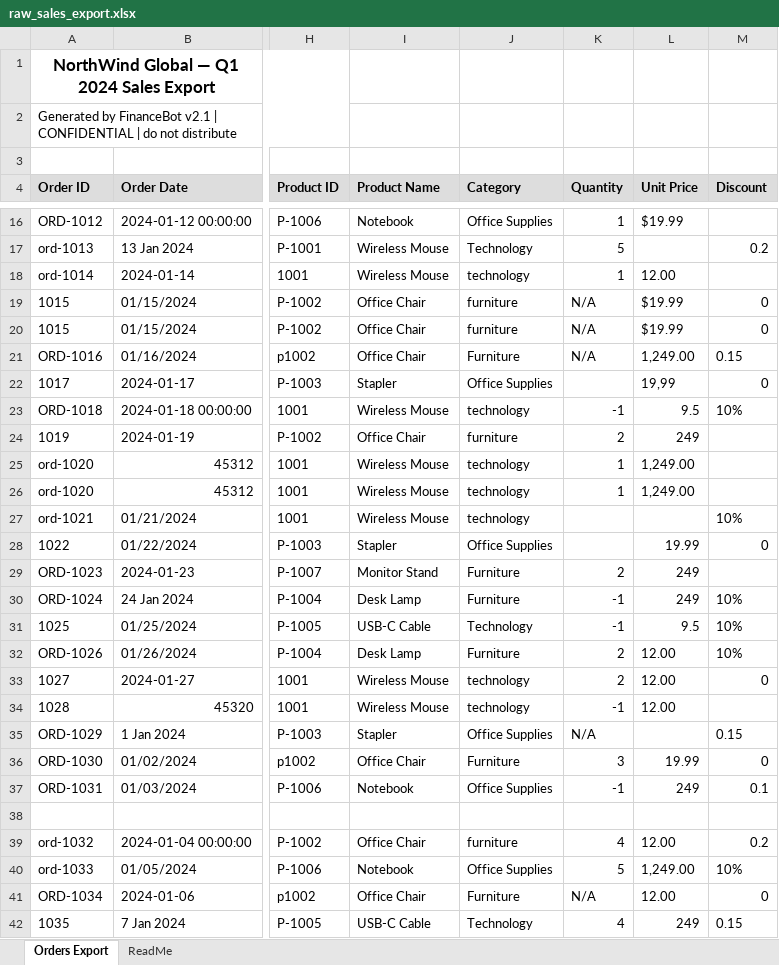
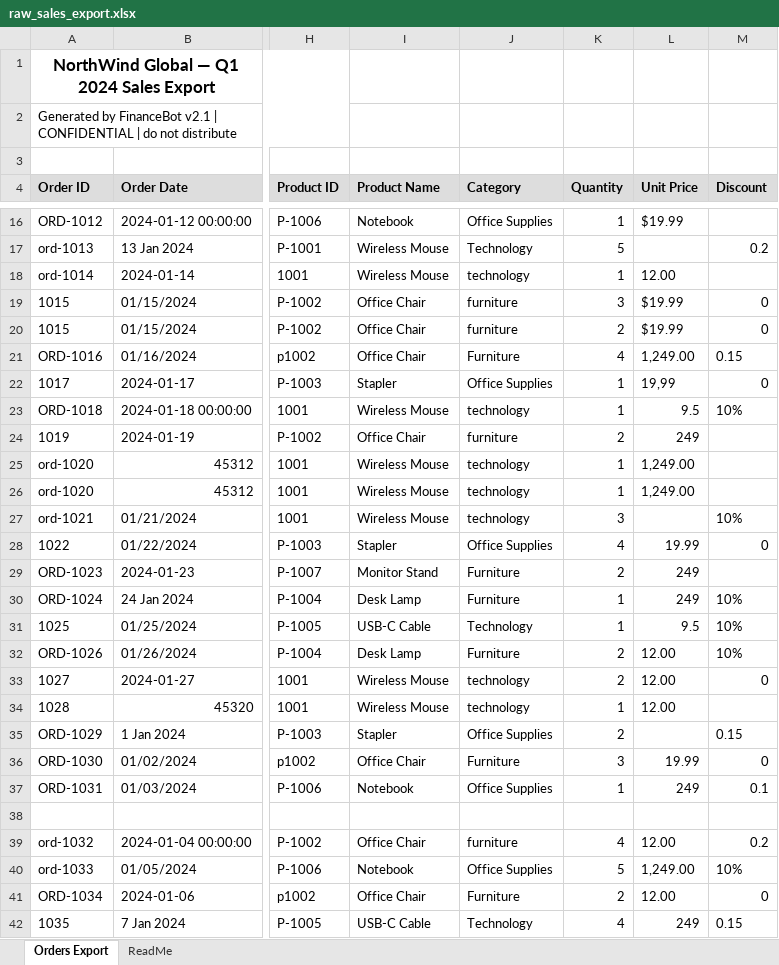
Before and after one commit to mhamadAlhajj/Northwind_ELT_Project, an Excel workbook: Sources/raw_sales_export.xlsx, sheet Orders Export, drawn as a sheet; only a part is shown, gaps mark what is left out; values as stored, in another font and other column widths than the file's, no borders; the diff covers the shown part only; the diff names each change by its address in the sheet, - before the commit and + after, or states it on an @@ line.

```diff
--- a/Sources/raw_sales_export.xlsx (sheet Orders Export)
+++ b/Sources/raw_sales_export.xlsx (sheet Orders Export)
-K19 (Quantity): N/A
+K19 (Quantity): 3
-K20 (Quantity): N/A
+K20 (Quantity): 2
-K21 (Quantity): N/A
+K21 (Quantity): 4
-K22 (Quantity): (empty)
+K22 (Quantity): 1
-K23 (Quantity): -1
+K23 (Quantity): 1
-K27 (Quantity): (empty)
+K27 (Quantity): 3
-K28 (Quantity): (empty)
+K28 (Quantity): 4
-K30:K31 (Quantity): -1
+K30:K31 (Quantity): 1
-K34 (Quantity): -1
+K34 (Quantity): 1
-K35 (Quantity): N/A
+K35 (Quantity): 2
-K37 (Quantity): -1
+K37 (Quantity): 1
-K41 (Quantity): N/A
+K41 (Quantity): 2
```
Also changed, not shown: 16 edited cells elsewhere in this sheet, Sources/raw_sales_export_v2.xlsx, 25 other files.
